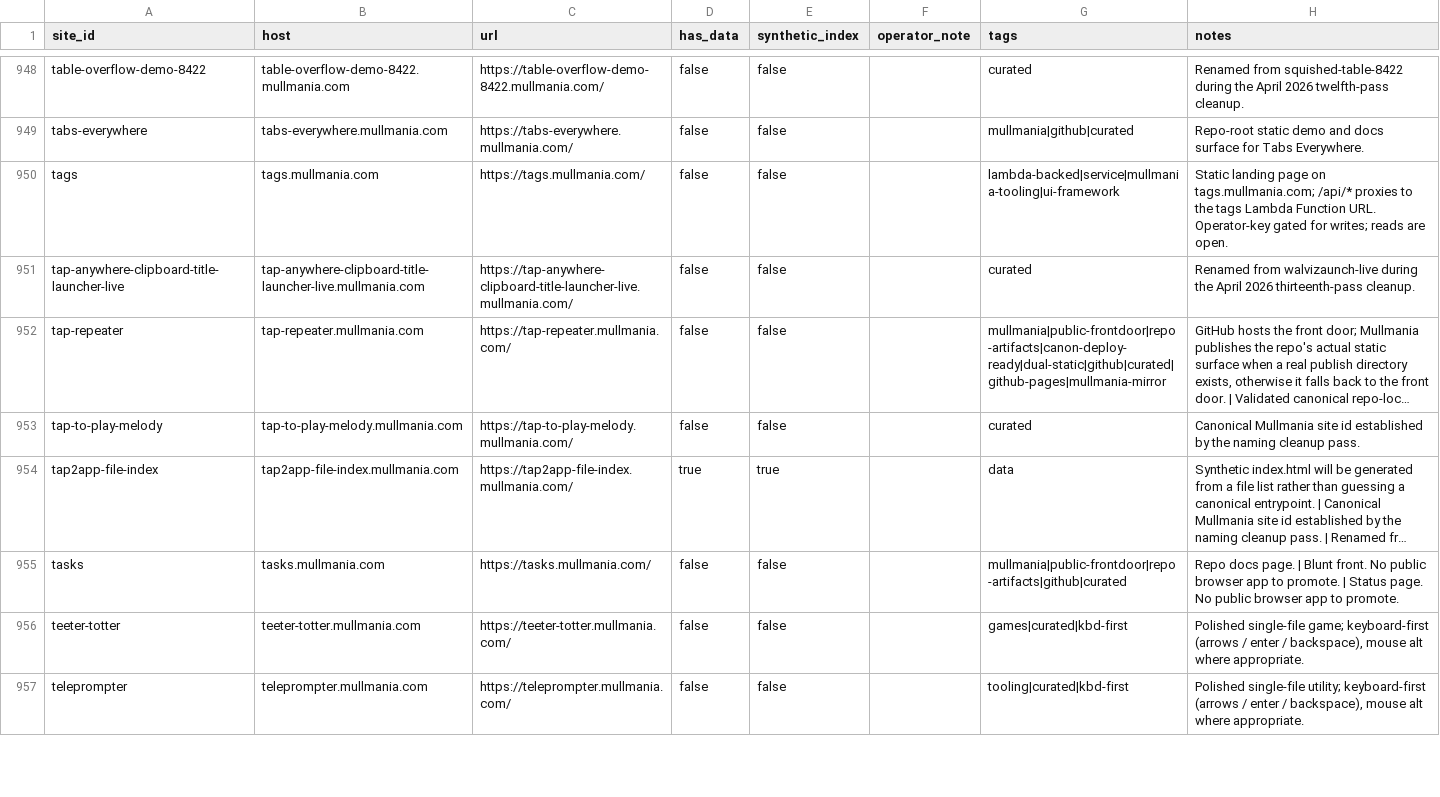
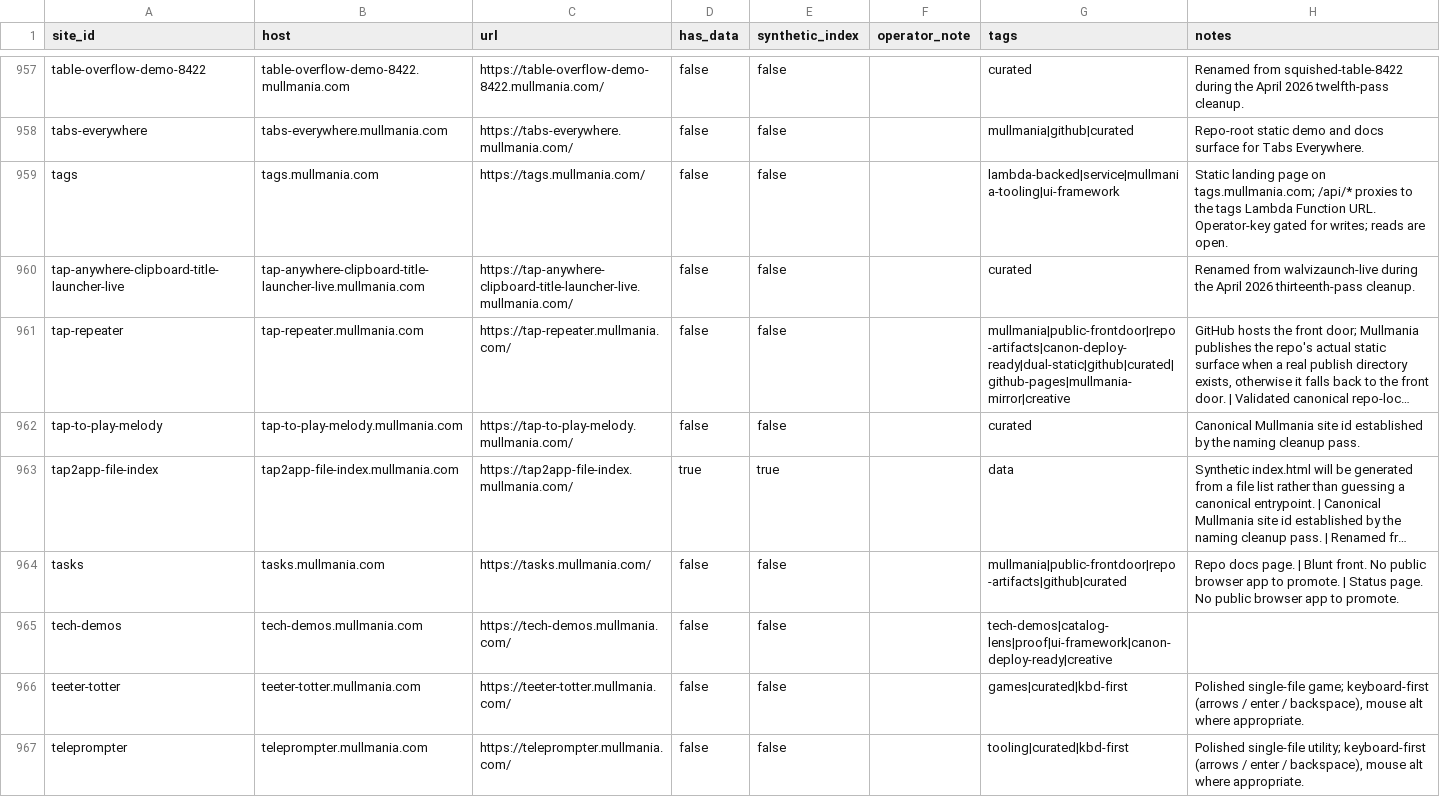
Before and after one commit to mist83/broker-deploy, a CSV file: sites/sites-full.csv, drawn as a sheet; only a part is shown, gaps mark what is left out; long unchanged cells end in …; addresses are those after the commit; the diff covers the shown part only; the diff names each change by its address in the sheet, - before the commit and + after, or states it on an @@ line.

```diff
--- a/sites/sites-full.csv
+++ b/sites/sites-full.csv
-G961 (tags): mullmania|public-frontdoor|repo-artifacts|canon-deploy-ready|dual-static|github|curated|github-pages|mullmania-mirror
+G961 (tags): mullmania|public-frontdoor|repo-artifacts|canon-deploy-ready|dual-static|github|curated|github-pages|mullmania-mirror|creative
+row 965: tech-demos | tech-demos.mullmania.com | https://tech-demos.mullmania.com/ | false | false |  | tech-demos|catalog-lens|proof|ui-framework|canon-deploy-ready|creative
```
Also changed, not shown: 13 added rows, 3 removed rows and 86 edited cells elsewhere in this file, sites/sites-simple.csv, 13 other files.
